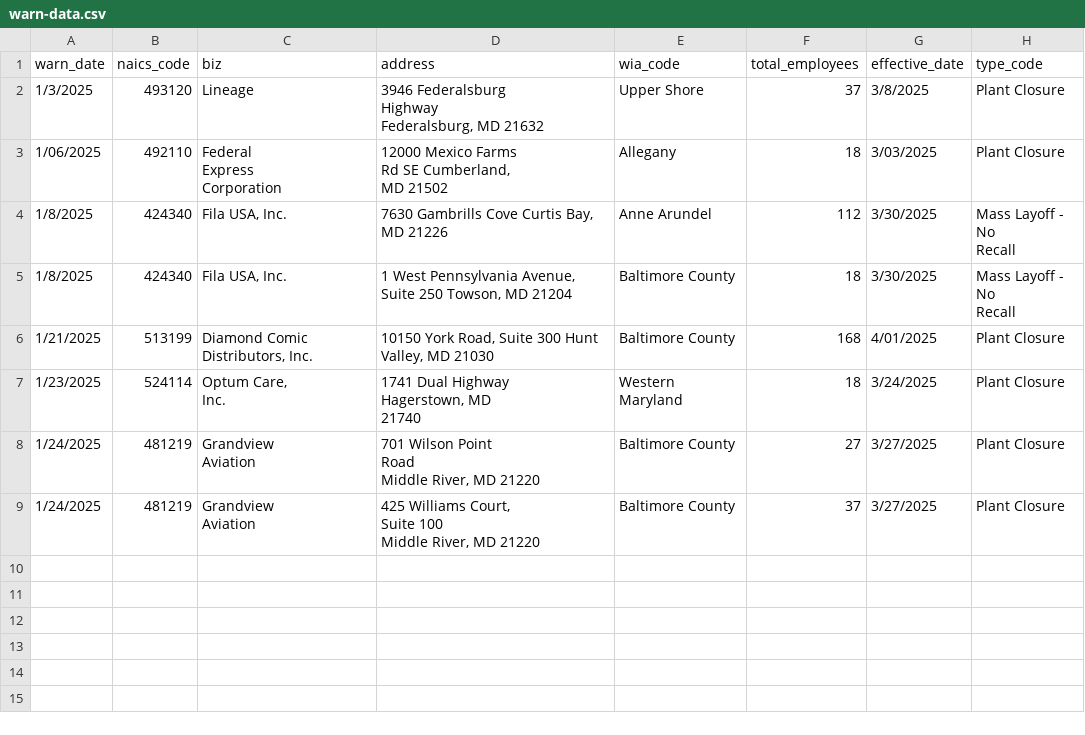
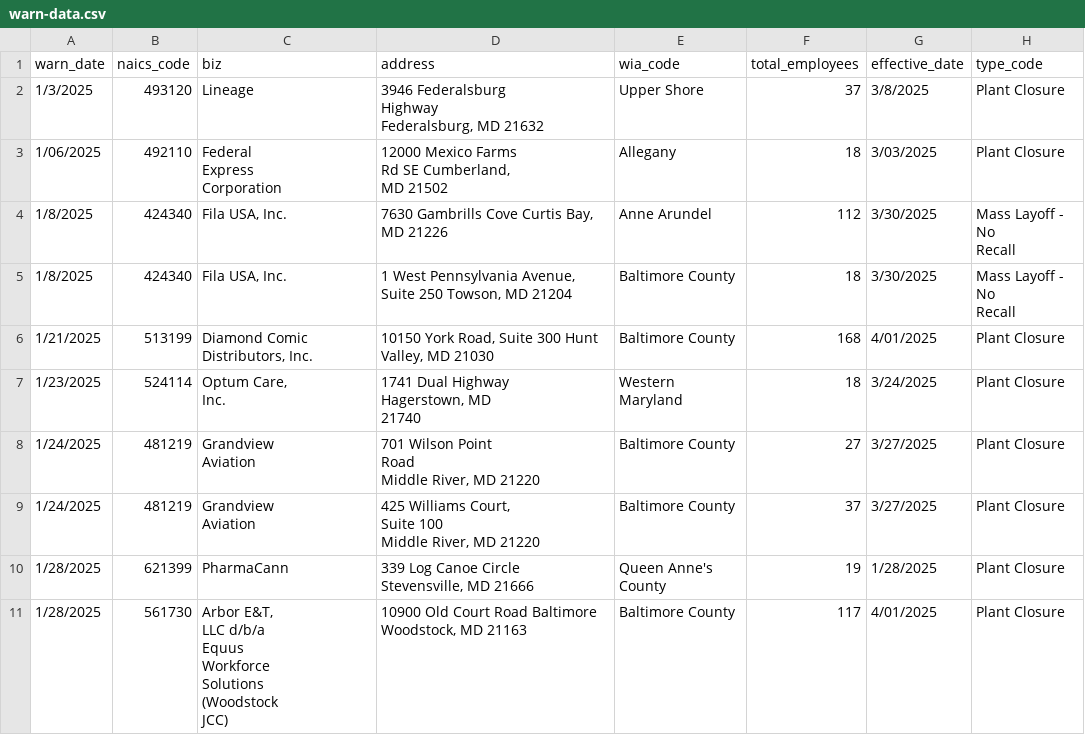
Before and after one commit to palewire/my-first-github-scraper, a CSV file: warn-data.csv, drawn as a sheet; ↵ is a line break in a cell; the diff names each change by its address in the sheet, - before the commit and + after, or states it on an @@ line.

```diff
--- a/warn-data.csv
+++ b/warn-data.csv
+row 10: 1/28/2025 | 621399 | PharmaCann | 339 Log Canoe Circle ↵ Stevensville, MD 21666 | Queen Anne's County | 19 | 1/28/2025 | Plant Closure
+row 11: 1/28/2025 | 561730 | Arbor E&T, ↵ LLC d/b/a ↵ Equus ↵ Workforce ↵ Solutions ↵ (Woodstock ↵ JCC) | 10900 Old Court Road Baltimore Woodstock, MD 21163 | Baltimore County | 117 | 4/01/2025 | Plant Closure
```
Also changed, not shown: 1 other file.
